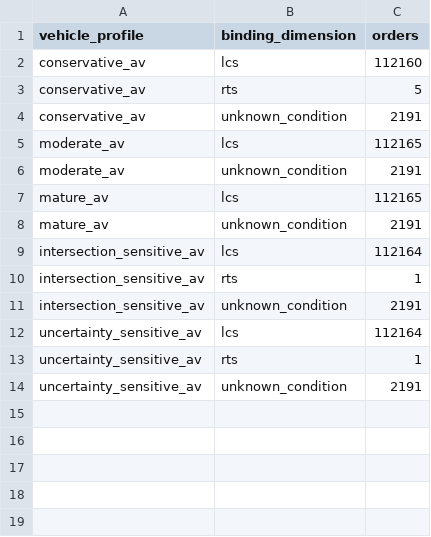
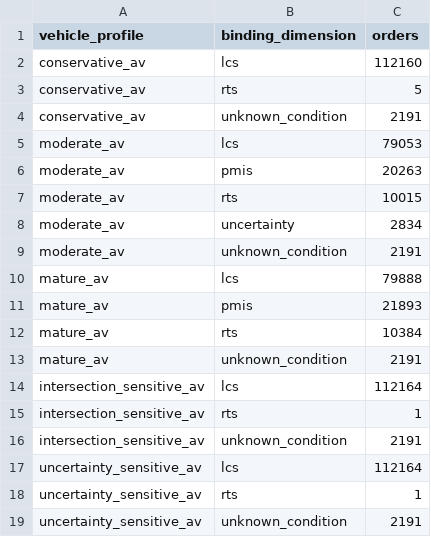
Before and after one commit to RogerRuben/trage_version_stage0-3, a CSV file: stage4/docs/results/full_day_odd_binding_dimension.csv, drawn as a sheet.

```diff
--- a/stage4/docs/results/full_day_odd_binding_dimension.csv
+++ b/stage4/docs/results/full_day_odd_binding_dimension.csv
@@ -4,5 +4,10 @@ conservative_av,rts,5
 conservative_av,unknown_condition,2191
-moderate_av,lcs,112165
+moderate_av,lcs,79053
+moderate_av,pmis,20263
+moderate_av,rts,10015
+moderate_av,uncertainty,2834
 moderate_av,unknown_condition,2191
-mature_av,lcs,112165
+mature_av,lcs,79888
+mature_av,pmis,21893
+mature_av,rts,10384
 mature_av,unknown_condition,2191
```
Also changed, not shown: stage4/docs/results/av_vehicle_hour_summary.csv, stage4/docs/results/decoupled_hv_supply_summary.csv, 43 other files.
